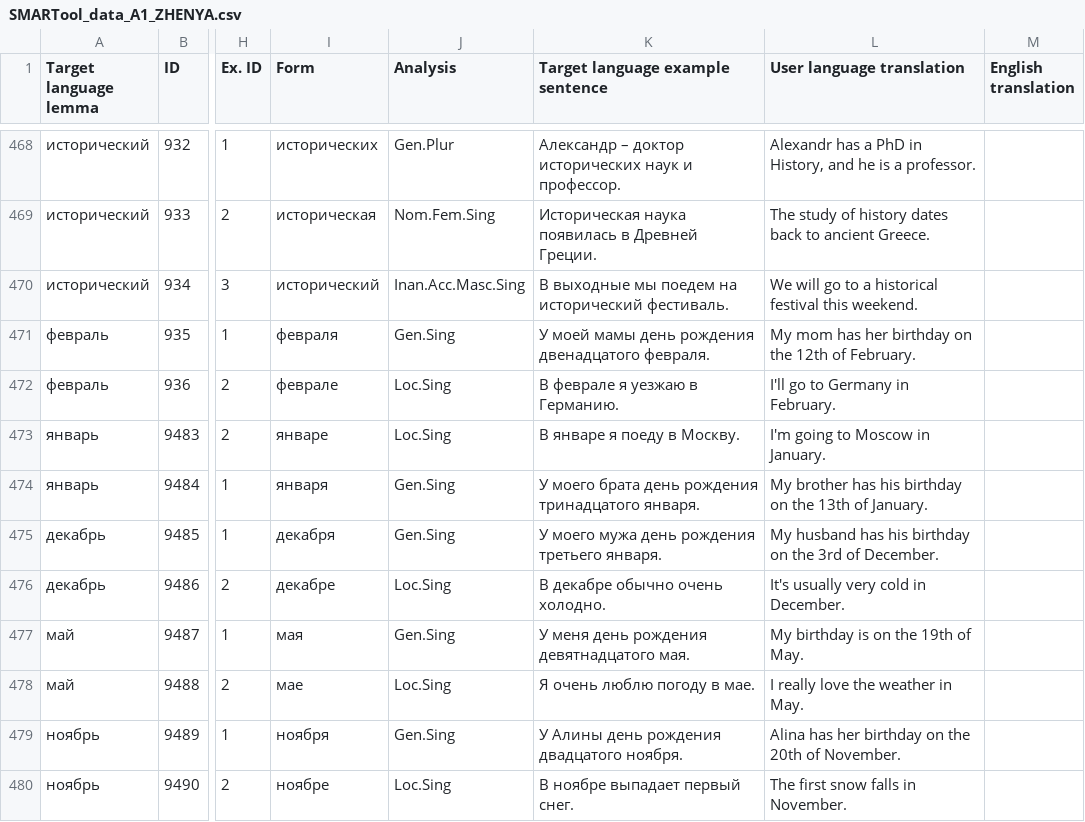
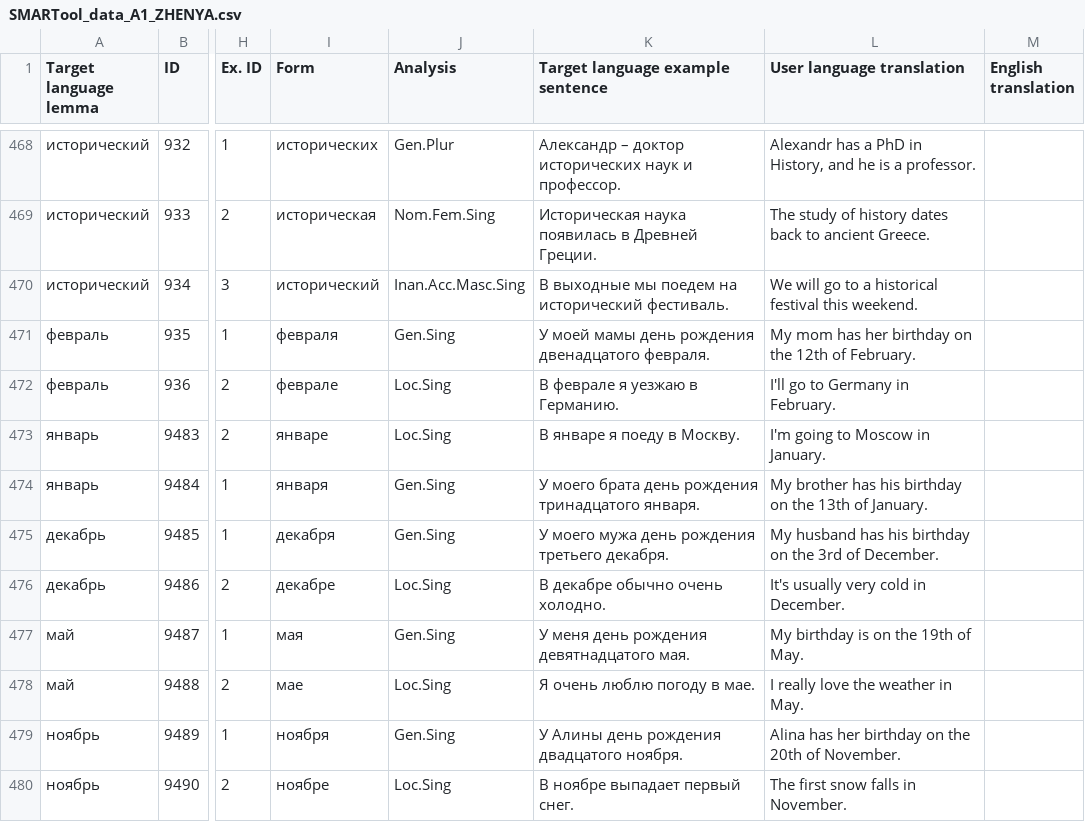
Before and after one commit to ddashon/data-rus-eng, a CSV file: SMARTool_data_A1_ZHENYA.csv, drawn as a sheet; only a part is shown, gaps mark what is left out; the diff names each change by its address in the sheet, - before the commit and + after, or states it on an @@ line.

Commit message:
Update SMARTool_data_A1_ZHENYA.csv
edit lines 475 (wrong month in the sentence), 479-480 (delete extra space before translation)

```diff
--- a/SMARTool_data_A1_ZHENYA.csv
+++ b/SMARTool_data_A1_ZHENYA.csv
-K475 (Target language example sentence): У моего мужа день рождения третьего января.
+K475 (Target language example sentence): У моего мужа день рождения третьего декабря.
```
